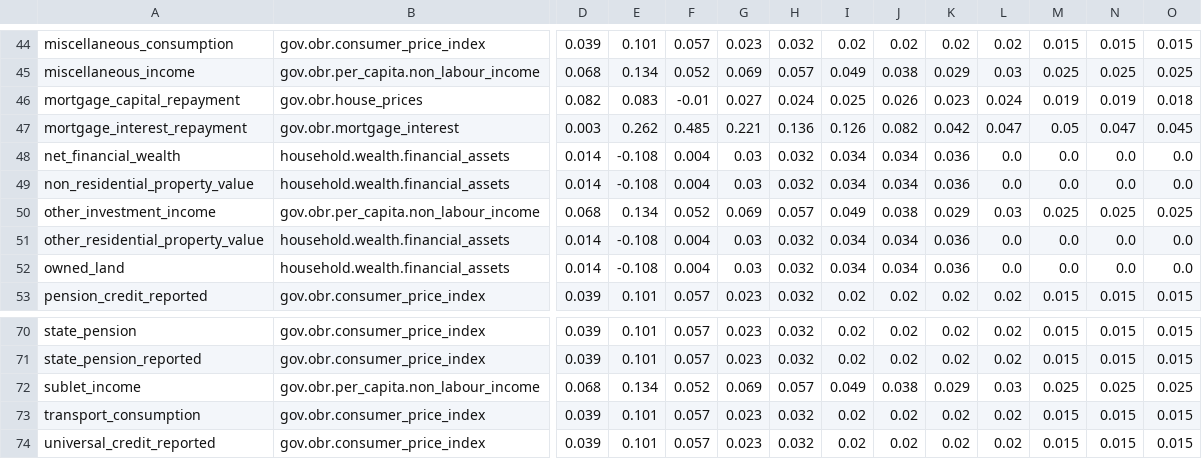
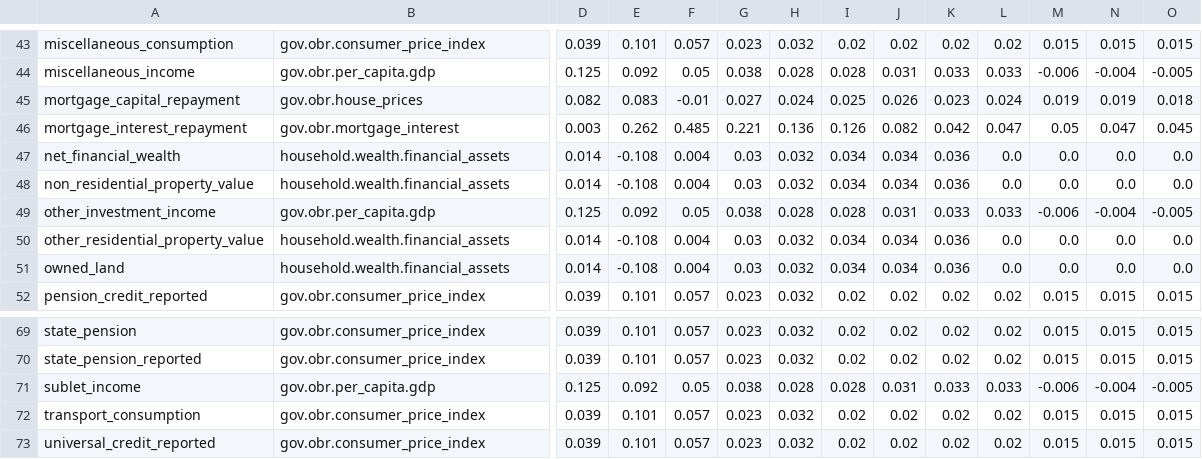
Before and after one commit to PolicyEngine/policyengine-uk, a CSV file: policyengine_uk/data/uprating_growth_factors.csv, drawn as a sheet; only a part is shown, gaps mark what is left out; addresses are those after the commit; the diff covers the shown part only; the diff names each change by its address in the sheet, - before the commit and + after, or states it on an @@ line.

Commit message:
Fix Uprate non-labour income sources with nominal GDP growth #1172

```diff
--- a/policyengine_uk/data/uprating_growth_factors.csv
+++ b/policyengine_uk/data/uprating_growth_factors.csv
-B44: gov.obr.per_capita.non_labour_income
+B44: gov.obr.per_capita.gdp
-D44: 0.068
+D44: 0.125
-E44: 0.134
+E44: 0.092
-F44: 0.052
+F44: 0.05
-G44: 0.069
+G44: 0.038
-H44: 0.057
+H44: 0.028
-I44: 0.049
+I44: 0.028
-J44: 0.038
+J44: 0.031
-K44: 0.029
+K44: 0.033
-L44: 0.03
+L44: 0.033
-M44: 0.025
+M44: -0.006
-N44: 0.025
+N44: -0.004
-O44: 0.025
+O44: -0.005
-B49: gov.obr.per_capita.non_labour_income
+B49: gov.obr.per_capita.gdp
-D49: 0.068
+D49: 0.125
-E49: 0.134
+E49: 0.092
-F49: 0.052
+F49: 0.05
-G49: 0.069
+G49: 0.038
-H49: 0.057
+H49: 0.028
-I49: 0.049
+I49: 0.028
-J49: 0.038
+J49: 0.031
-K49: 0.029
+K49: 0.033
-L49: 0.03
+L49: 0.033
-M49: 0.025
+M49: -0.006
-N49: 0.025
+N49: -0.004
-O49: 0.025
+O49: -0.005
-B71: gov.obr.per_capita.non_labour_income
+B71: gov.obr.per_capita.gdp
-D71: 0.068
+D71: 0.125
-E71: 0.134
+E71: 0.092
-F71: 0.052
+F71: 0.05
-G71: 0.069
+G71: 0.038
-H71: 0.057
+H71: 0.028
-I71: 0.049
+I71: 0.028
-J71: 0.038
+J71: 0.031
-K71: 0.029
+K71: 0.033
-L71: 0.03
+L71: 0.033
-M71: 0.025
+M71: -0.006
-N71: 0.025
+N71: -0.004
-O71: 0.025
+O71: -0.005
```
Also changed, not shown: 1 removed row and 126 edited cells elsewhere in this file, 16 other files.
